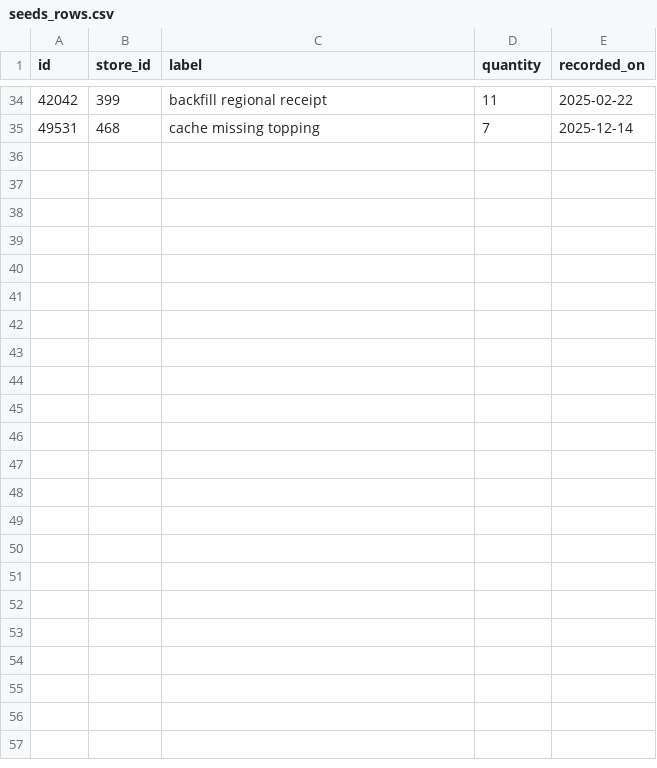
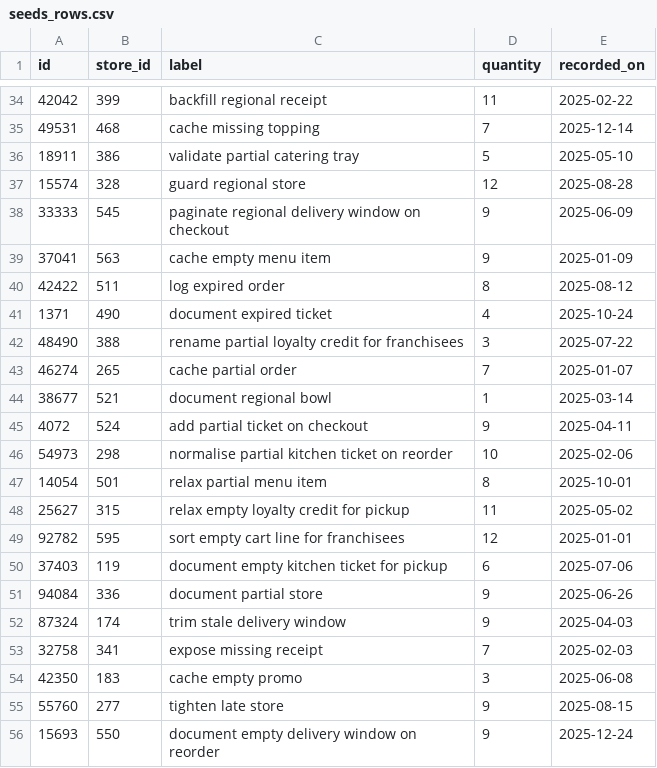
Before and after one commit to wwtdigital/copperpot-pricing-pipeline, a CSV file: seeds/generated/seeds_rows.csv, drawn as a sheet; only a part is shown, gaps mark what is left out; the diff names each change by its address in the sheet, - before the commit and + after, or states it on an @@ line.

Commit message:
test(seeds): handle edge case

```diff
--- a/seeds/generated/seeds_rows.csv
+++ b/seeds/generated/seeds_rows.csv
+row 36: 18911 | 386 | validate partial catering tray | 5 | 2025-05-10
+row 37: 15574 | 328 | guard regional store | 12 | 2025-08-28
+row 38: 33333 | 545 | paginate regional delivery window on checkout | 9 | 2025-06-09
+row 39: 37041 | 563 | cache empty menu item | 9 | 2025-01-09
+row 40: 42422 | 511 | log expired order | 8 | 2025-08-12
+row 41: 1371 | 490 | document expired ticket | 4 | 2025-10-24
+row 42: 48490 | 388 | rename partial loyalty credit for franchisees | 3 | 2025-07-22
+row 43: 46274 | 265 | cache partial order | 7 | 2025-01-07
+row 44: 38677 | 521 | document regional bowl | 1 | 2025-03-14
+row 45: 4072 | 524 | add partial ticket on checkout | 9 | 2025-04-11
+row 46: 54973 | 298 | normalise partial kitchen ticket on reorder | 10 | 2025-02-06
+row 47: 14054 | 501 | relax partial menu item | 8 | 2025-10-01
+row 48: 25627 | 315 | relax empty loyalty credit for pickup | 11 | 2025-05-02
+row 49: 92782 | 595 | sort empty cart line for franchisees | 12 | 2025-01-01
+row 50: 37403 | 119 | document empty kitchen ticket for pickup | 6 | 2025-07-06
+row 51: 94084 | 336 | document partial store | 9 | 2025-06-26
+row 52: 87324 | 174 | trim stale delivery window | 9 | 2025-04-03
+row 53: 32758 | 341 | expose missing receipt | 7 | 2025-02-03
+row 54: 42350 | 183 | cache empty promo | 3 | 2025-06-08
+row 55: 55760 | 277 | tighten late store | 9 | 2025-08-15
+row 56: 15693 | 550 | document empty delivery window on reorder | 9 | 2025-12-24
```
